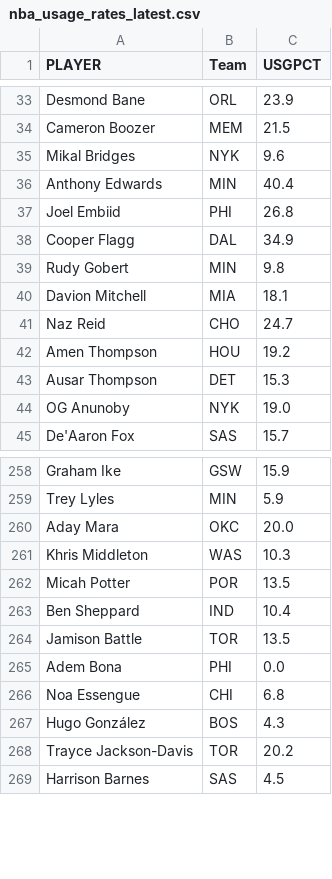
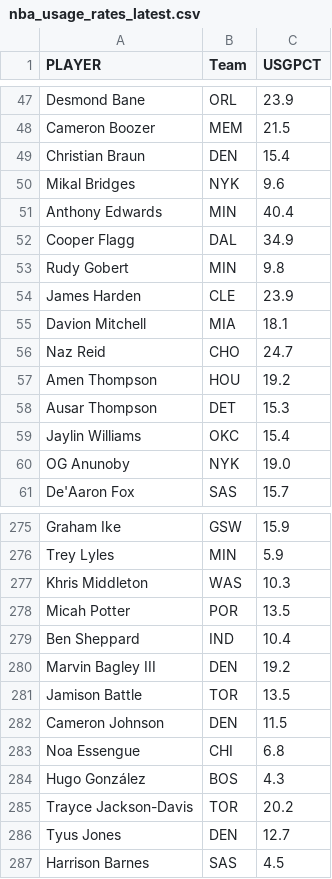
Before and after one commit to mithun-s14/prop_model, a CSV file: backend/data/nba_usage_rates_latest.csv, drawn as a sheet; only a part is shown, gaps mark what is left out; the diff covers the shown part only.

```diff
--- a/backend/data/nba_usage_rates_latest.csv
+++ b/backend/data/nba_usage_rates_latest.csv
@@ -34,7 +48,8 @@ Desmond Bane,ORL,23.9
 Cameron Boozer,MEM,21.5
+Christian Braun,DEN,15.4
 Mikal Bridges,NYK,9.6
 Anthony Edwards,MIN,40.4
-Joel Embiid,PHI,26.8
 Cooper Flagg,DAL,34.9
 Rudy Gobert,MIN,9.8
+James Harden,CLE,23.9
 Davion Mitchell,MIA,18.1
@@ -43,2 +58,3 @@ Amen Thompson,HOU,19.2
 Ausar Thompson,DET,15.3
+Jaylin Williams,OKC,15.4
 OG Anunoby,NYK,19.0
@@ -259,3 +276,2 @@ Graham Ike,GSW,15.9
 Trey Lyles,MIN,5.9
-Aday Mara,OKC,20.0
 Khris Middleton,WAS,10.3
@@ -263,4 +279,5 @@ Micah Potter,POR,13.5
 Ben Sheppard,IND,10.4
+Marvin Bagley III,DEN,19.2
 Jamison Battle,TOR,13.5
-Adem Bona,PHI,0.0
+Cameron Johnson,DEN,11.5
 Noa Essengue,CHI,6.8
@@ -268,2 +285,3 @@ Hugo González,BOS,4.3
 Trayce Jackson-Davis,TOR,20.2
+Tyus Jones,DEN,12.7
 Harrison Barnes,SAS,4.5
```
Also changed, not shown: 37 added rows, 18 removed rows, 1 moved row and 1 edited cell elsewhere in this file, backend/data/cached_todays_games.csv, backend/data/fantasypros_last15_averages.csv, 2 other files.
